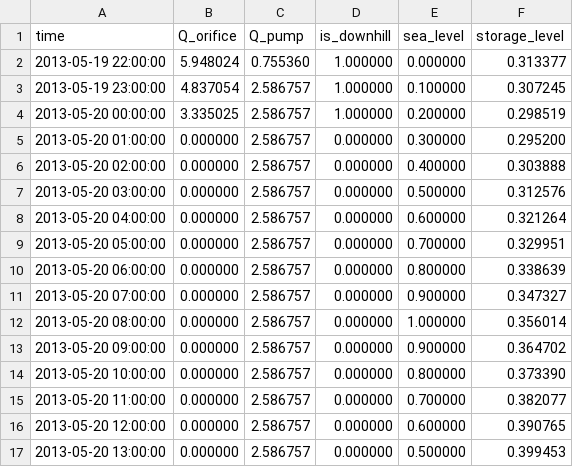
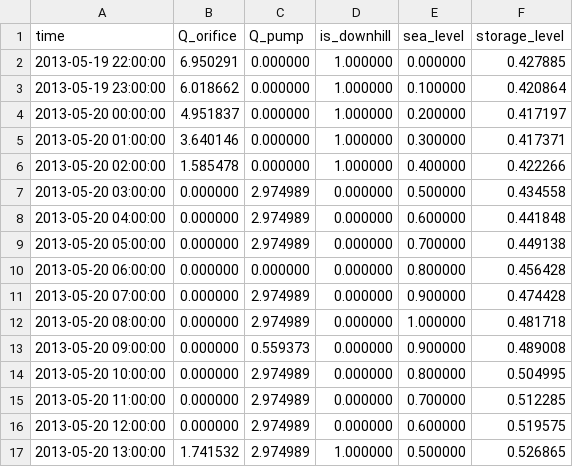
Before and after one commit to vumartijn/Scriptie_martijn, a CSV file: output_results.csv, drawn as a sheet; only a part is shown; the diff covers the shown part only.

```diff
--- a/output_results.csv
+++ b/output_results.csv
@@ -1,17 +1,17 @@
 time,Q_orifice,Q_pump,is_downhill,sea_level,storage_level
-2013-05-19 22:00:00,5.948024,0.755360,1.000000,0.000000,0.313377
-2013-05-19 23:00:00,4.837054,2.586757,1.000000,0.100000,0.307245
-2013-05-20 00:00:00,3.335025,2.586757,1.000000,0.200000,0.298519
-2013-05-20 01:00:00,0.000000,2.586757,0.000000,0.300000,0.295200
-2013-05-20 02:00:00,0.000000,2.586757,0.000000,0.400000,0.303888
-2013-05-20 03:00:00,0.000000,2.586757,0.000000,0.500000,0.312576
-2013-05-20 04:00:00,0.000000,2.586757,0.000000,0.600000,0.321264
-2013-05-20 05:00:00,0.000000,2.586757,0.000000,0.700000,0.329951
-2013-05-20 06:00:00,0.000000,2.586757,0.000000,0.800000,0.338639
-2013-05-20 07:00:00,0.000000,2.586757,0.000000,0.900000,0.347327
-2013-05-20 08:00:00,0.000000,2.586757,0.000000,1.000000,0.356014
-2013-05-20 09:00:00,0.000000,2.586757,0.000000,0.900000,0.364702
-2013-05-20 10:00:00,0.000000,2.586757,0.000000,0.800000,0.373390
-2013-05-20 11:00:00,0.000000,2.586757,0.000000,0.700000,0.382077
-2013-05-20 12:00:00,0.000000,2.586757,0.000000,0.600000,0.390765
-2013-05-20 13:00:00,0.000000,2.586757,0.000000,0.500000,0.399453
+2013-05-19 22:00:00,6.950291,0.000000,1.000000,0.000000,0.427885
+2013-05-19 23:00:00,6.018662,0.000000,1.000000,0.100000,0.420864
+2013-05-20 00:00:00,4.951837,0.000000,1.000000,0.200000,0.417197
+2013-05-20 01:00:00,3.640146,0.000000,1.000000,0.300000,0.417371
+2013-05-20 02:00:00,1.585478,0.000000,1.000000,0.400000,0.422266
+2013-05-20 03:00:00,0.000000,2.974989,0.000000,0.500000,0.434558
+2013-05-20 04:00:00,0.000000,2.974989,0.000000,0.600000,0.441848
+2013-05-20 05:00:00,0.000000,2.974989,0.000000,0.700000,0.449138
+2013-05-20 06:00:00,0.000000,0.000000,0.000000,0.800000,0.456428
+2013-05-20 07:00:00,0.000000,2.974989,0.000000,0.900000,0.474428
+2013-05-20 08:00:00,0.000000,2.974989,0.000000,1.000000,0.481718
+2013-05-20 09:00:00,0.000000,0.559373,0.000000,0.900000,0.489008
+2013-05-20 10:00:00,0.000000,2.974989,0.000000,0.800000,0.504995
+2013-05-20 11:00:00,0.000000,2.974989,0.000000,0.700000,0.512285
+2013-05-20 12:00:00,0.000000,2.974989,0.000000,0.600000,0.519575
+2013-05-20 13:00:00,1.741532,2.974989,1.000000,0.500000,0.526865
```
Also changed, not shown: 12 edited cells elsewhere in this file, 3 other files.
